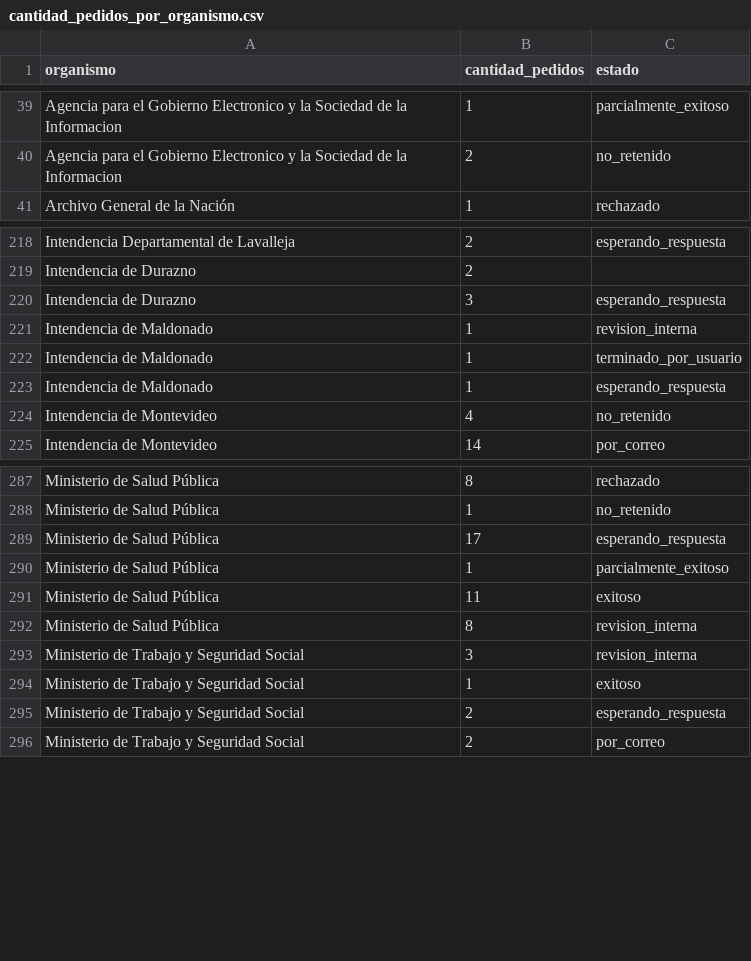
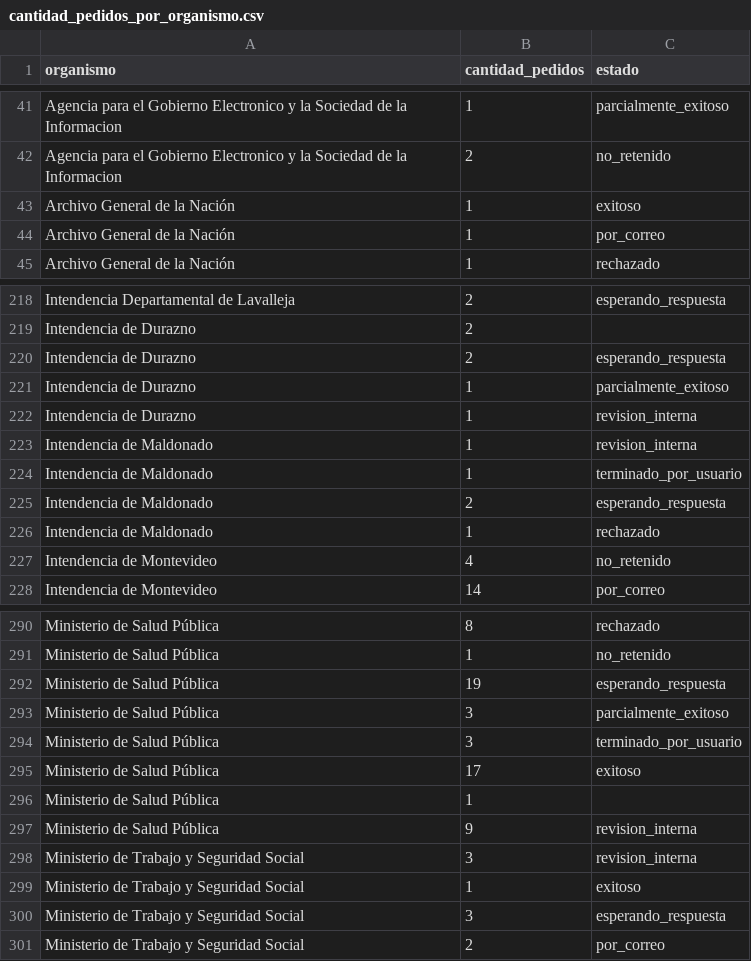
Before and after one commit to datauy/quesabes-data, a CSV file: data/cantidad_pedidos_por_organismo.csv, drawn as a sheet; only a part is shown, gaps mark what is left out; the diff covers the shown part only.

```diff
--- a/data/cantidad_pedidos_por_organismo.csv
+++ b/data/cantidad_pedidos_por_organismo.csv
@@ -40,2 +42,4 @@ Agencia para el Gobierno Electronico y la Sociedad de la Informacion,1,parcialme
 Agencia para el Gobierno Electronico y la Sociedad de la Informacion,2,no_retenido
+Archivo General de la Nación,1,exitoso
+Archivo General de la Nación,1,por_correo
 Archivo General de la Nación,1,rechazado
@@ -219,6 +219,9 @@ Intendencia Departamental de Lavalleja,2,esperando_respuesta
 Intendencia de Durazno,2,
-Intendencia de Durazno,3,esperando_respuesta
+Intendencia de Durazno,2,esperando_respuesta
+Intendencia de Durazno,1,parcialmente_exitoso
+Intendencia de Durazno,1,revision_interna
 Intendencia de Maldonado,1,revision_interna
 Intendencia de Maldonado,1,terminado_por_usuario
-Intendencia de Maldonado,1,esperando_respuesta
+Intendencia de Maldonado,2,esperando_respuesta
+Intendencia de Maldonado,1,rechazado
 Intendencia de Montevideo,4,no_retenido
@@ -288,9 +291,11 @@ Ministerio de Salud Pública,8,rechazado
 Ministerio de Salud Pública,1,no_retenido
-Ministerio de Salud Pública,17,esperando_respuesta
-Ministerio de Salud Pública,1,parcialmente_exitoso
-Ministerio de Salud Pública,11,exitoso
-Ministerio de Salud Pública,8,revision_interna
+Ministerio de Salud Pública,19,esperando_respuesta
+Ministerio de Salud Pública,3,parcialmente_exitoso
+Ministerio de Salud Pública,3,terminado_por_usuario
+Ministerio de Salud Pública,17,exitoso
+Ministerio de Salud Pública,1,
+Ministerio de Salud Pública,9,revision_interna
 Ministerio de Trabajo y Seguridad Social,3,revision_interna
 Ministerio de Trabajo y Seguridad Social,1,exitoso
-Ministerio de Trabajo y Seguridad Social,2,esperando_respuesta
+Ministerio de Trabajo y Seguridad Social,3,esperando_respuesta
 Ministerio de Trabajo y Seguridad Social,2,por_correo
```
Also changed, not shown: 17 added rows, 8 removed rows and 48 edited cells elsewhere in this file, data/organismos_publicos.csv, 4 other files.
